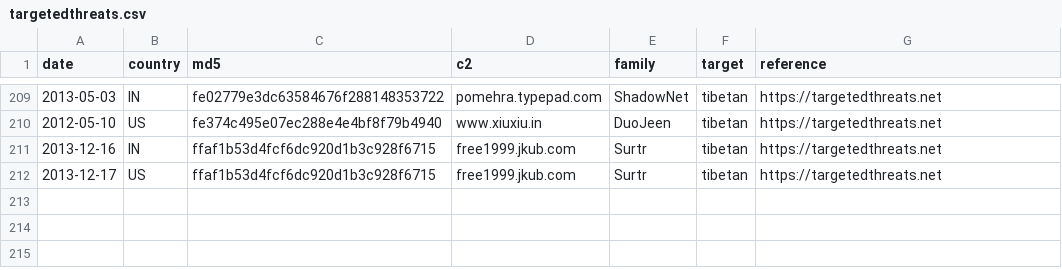
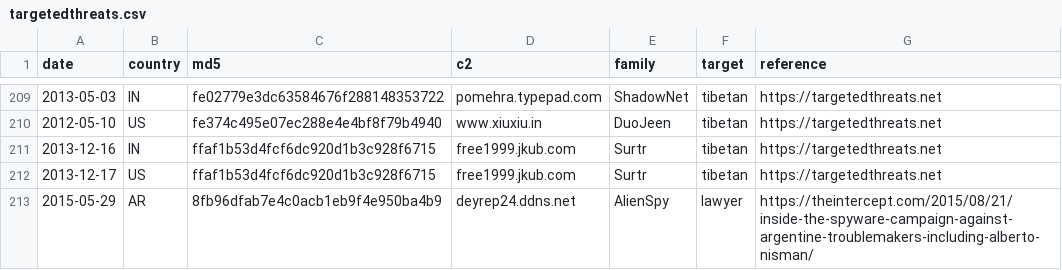
Before and after one commit to digitalfreedom/data-targetedthreats, a CSV file: targetedthreats.csv, drawn as a sheet; only a part is shown, gaps mark what is left out.

Commit message:
Added data on Nisman attack

```diff
--- a/targetedthreats.csv
+++ b/targetedthreats.csv
@@ -212 +212,2 @@ date,country,md5,c2,family,target,reference
 2013-12-17,US,ffaf1b53d4fcf6dc920d1b3c928f6715,free1999.jkub.com,Surtr,tibetan,https://targetedthreats.net
+2015-05-29,AR,8fb96dfab7e4c0acb1eb9f4e950ba4b9,deyrep24.ddns.net,AlienSpy,lawyer,https://theintercept.com/2015/08/21/inside-the-spyware-campaign-against-argentine-troublemakers-including-alberto-nisman/
```
